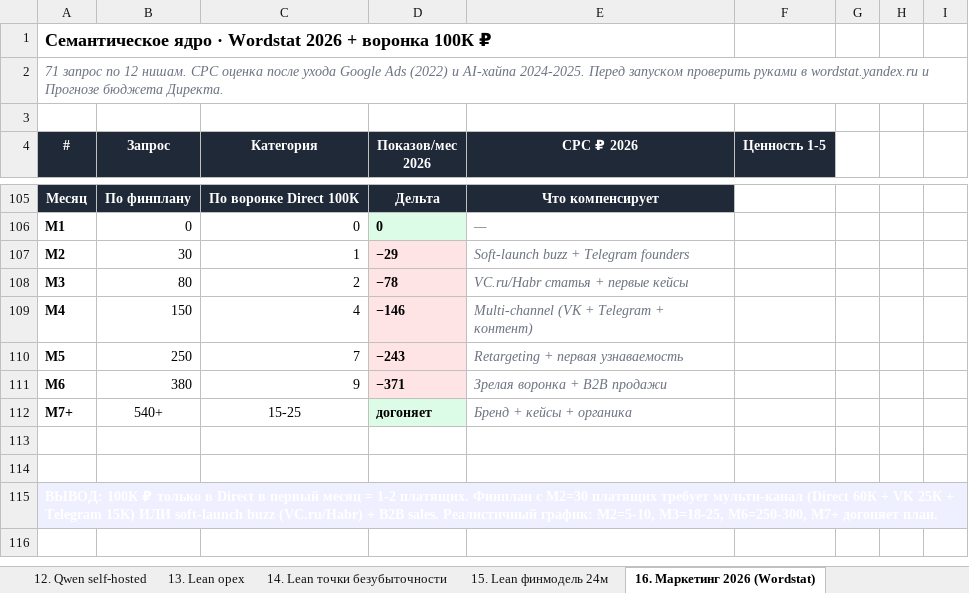
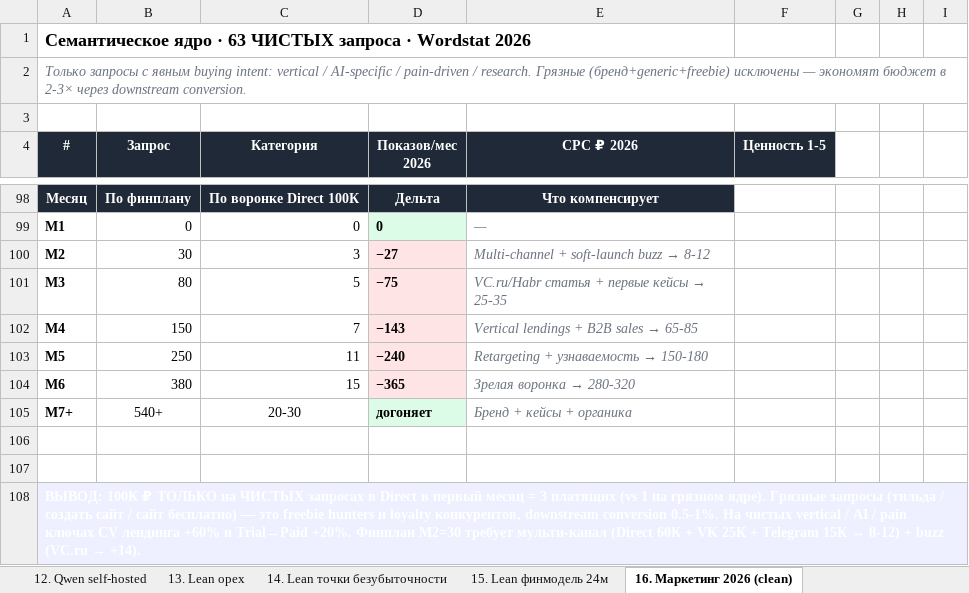
Before and after one commit to zeuszcz/constructor, an Excel workbook: docs/Token_Economics_v1.xlsx, sheet 16. Маркетинг 2026 (clean), drawn as a sheet; only a part is shown, gaps mark what is left out; values as stored, in another font and other column widths than the file's, no borders; addresses are those after the commit; the diff covers the shown part only; the diff names each change by its address in the sheet, - before the commit and + after, or states it on an @@ line.

```diff
--- a/docs/Token_Economics_v1.xlsx (sheet 16. Маркетинг 2026 (clean))
+++ b/docs/Token_Economics_v1.xlsx (sheet 16. Маркетинг 2026 (clean))
-sheet tab: 16. Маркетинг 2026 (Wordstat)
+sheet tab: 16. Маркетинг 2026 (clean)
@@ column A (#) renumbered from row 1 down @@
-C100 (Категория): 1
+C100 (Категория): 3
-D100 (Показов/мес 2026): −29
+D100 (Показов/мес 2026): −27
@@ E100 (CPC ₽ 2026): Soft-launch buzz + Telegram founders → Multi-channel + soft-launch buzz → 8-12 @@
-C101 (Категория): 2
+C101 (Категория): 5
-D101 (Показов/мес 2026): −78
+D101 (Показов/мес 2026): −75
@@ E101 (CPC ₽ 2026): VC.ru/Habr статья + первые кейсы → VC.ru/Habr статья + первые кейсы → 25-35 @@
-C102 (Категория): 4
+C102 (Категория): 7
-D102 (Показов/мес 2026): −146
+D102 (Показов/мес 2026): −143
@@ E102 (CPC ₽ 2026): Multi-channel (VK + Telegram + контент) → Vertical lendings + B2B sales → 65-85 @@
-C103 (Категория): 7
+C103 (Категория): 11
-D103 (Показов/мес 2026): −243
+D103 (Показов/мес 2026): −240
@@ E103 (CPC ₽ 2026): Retargeting + первая узнаваемость → Retargeting + узнаваемость → 150-180 @@
-C104 (Категория): 9
+C104 (Категория): 15
-D104 (Показов/мес 2026): −371
+D104 (Показов/мес 2026): −365
@@ E104 (CPC ₽ 2026): Зрелая воронка + B2B продажи → Зрелая воронка → 280-320 @@
-C105 (Категория): 15-25
+C105 (Категория): 20-30
```
Also changed, not shown: 5 added rows, 12 removed rows and 47 edited cells elsewhere in this sheet, 4 other files.
